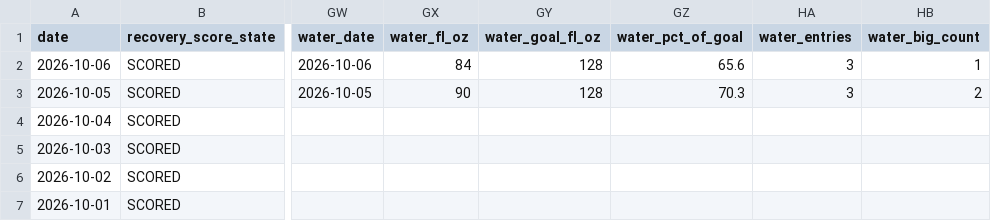
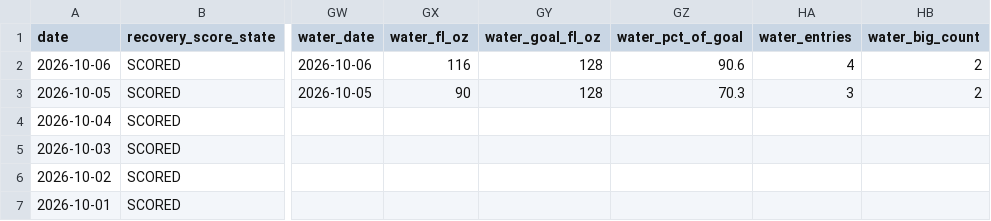
Before and after one commit to auckiefenstermacher19-cmd/Health-Tracker, a CSV file: Health_Tracker_Master.csv, drawn as a sheet; only a part is shown, gaps mark what is left out; the diff names each change by its address in the sheet, - before the commit and + after, or states it on an @@ line.

```diff
--- a/Health_Tracker_Master.csv
+++ b/Health_Tracker_Master.csv
-GX2 (water_fl_oz): 84
+GX2 (water_fl_oz): 116
-GZ2 (water_pct_of_goal): 65.6
+GZ2 (water_pct_of_goal): 90.6
-HA2 (water_entries): 3
+HA2 (water_entries): 4
-HB2 (water_big_count): 1
+HB2 (water_big_count): 2
```
Also changed, not shown: 3 other files.
